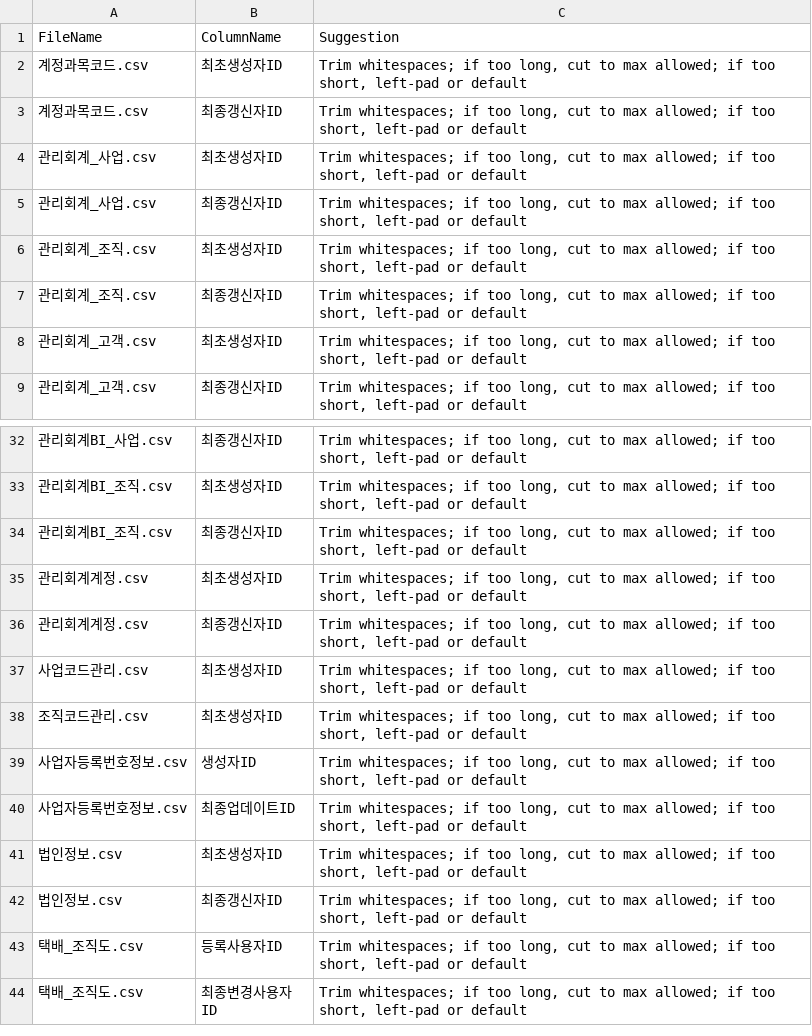
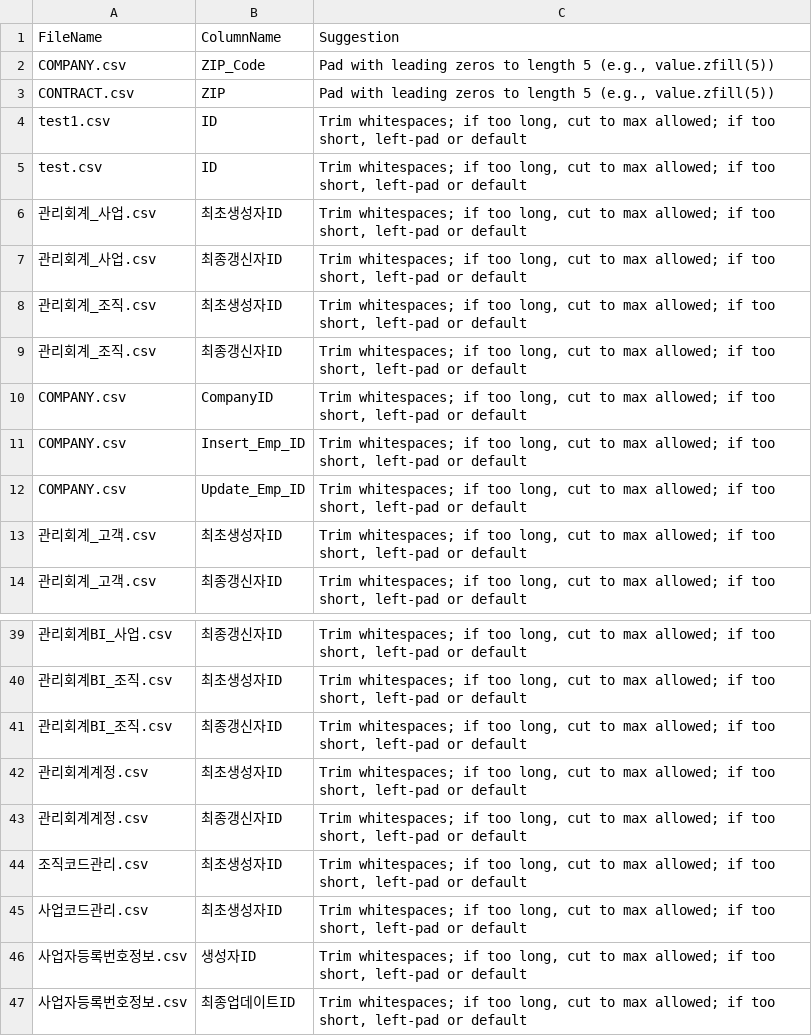
Before and after one commit to qliker-lee/streamlit, a CSV file: DataSense/DS_Output/FileFormat_autofix_suggestions.csv, drawn as a sheet; only a part is shown, gaps mark what is left out; the shorter side is filled out with more unchanged rows; the diff covers the shown part only; the diff names each change by its address in the sheet, - before the commit and + after, or states it on an @@ line.

```diff
--- a/DataSense/DS_Output/FileFormat_autofix_suggestions.csv
+++ b/DataSense/DS_Output/FileFormat_autofix_suggestions.csv
@@ row 2 moved to row 25: 계정과목코드.csv @@
@@ row 3 moved to row 26: 계정과목코드.csv @@
+row 2: COMPANY.csv | ZIP_Code | Pad with leading zeros to length 5 (e.g., value.zfill(5))
+row 3: CONTRACT.csv | ZIP | Pad with leading zeros to length 5 (e.g., value.zfill(5))
+row 4: test1.csv | ID | Trim whitespaces; if too long, cut to max allowed; if too short, left-pad or default
+row 5: test.csv | ID | Trim whitespaces; if too long, cut to max allowed; if too short, left-pad or default
+row 10: COMPANY.csv | CompanyID | Trim whitespaces; if too long, cut to max allowed; if too short, left-pad or default
+row 11: COMPANY.csv | Insert_Emp_ID | Trim whitespaces; if too long, cut to max allowed; if too short, left-pad or default
+row 12: COMPANY.csv | Update_Emp_ID | Trim whitespaces; if too long, cut to max allowed; if too short, left-pad or default
@@ row 38 moved to row 44: 조직코드관리.csv @@
```
Also changed, not shown: 28 removed rows and 6 moved rows elsewhere in this file, DataSense/DS_Output/FileFormat_dist_drift.csv, DataSense/DS_Output/FileFormat_drift.csv, 54 other files.
